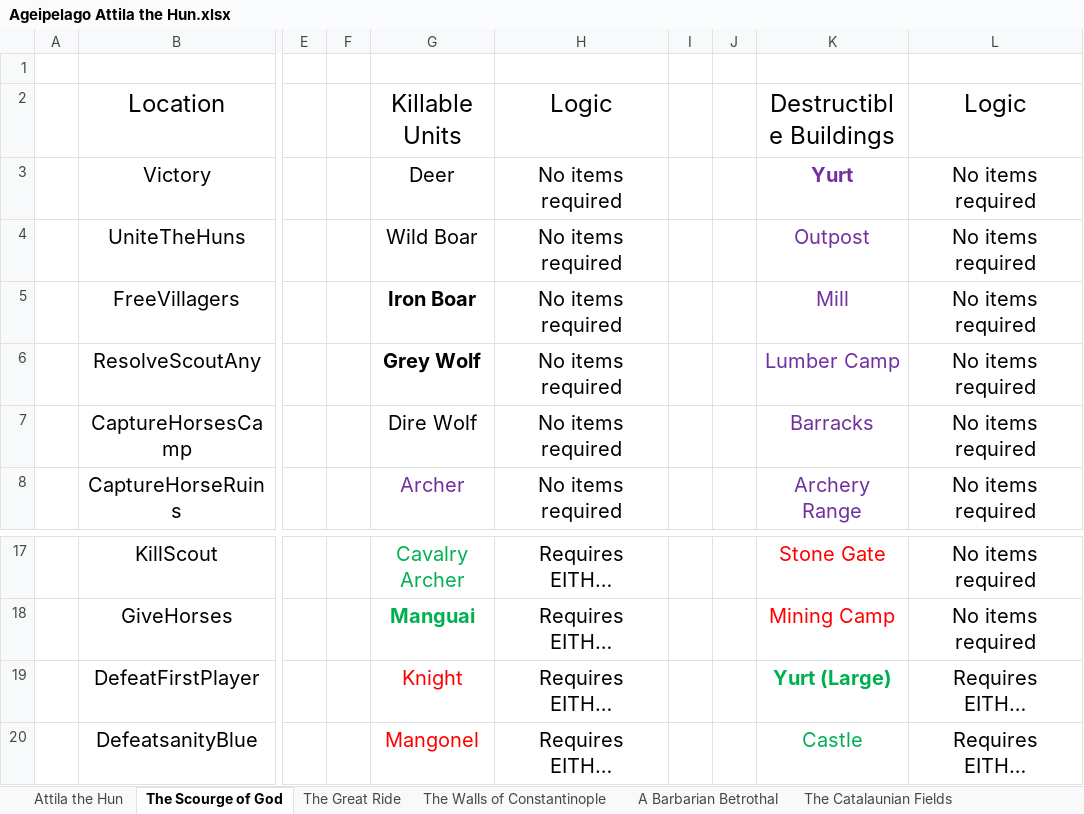
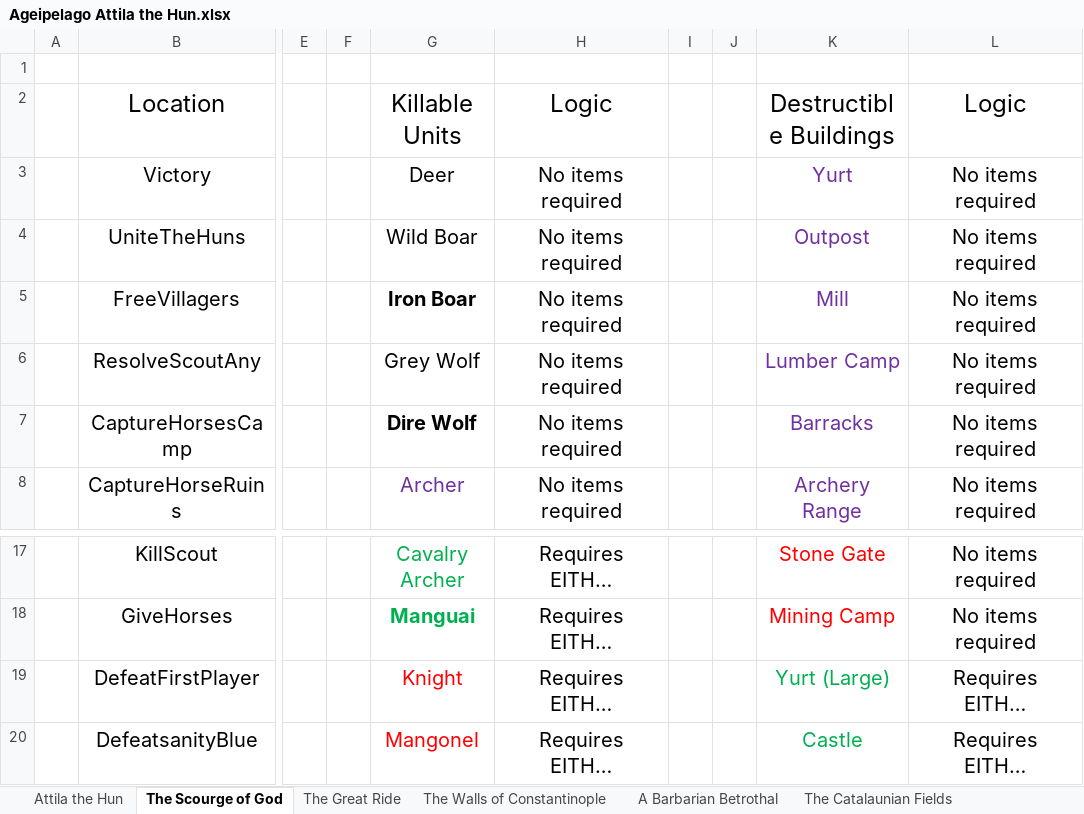
Before and after one commit to dmwever/Ageipelago, an Excel workbook: docs/Logic Requirements/Ageipelago Attila the Hun.xlsx, sheet The Scourge of God, drawn as a sheet; only a part is shown, gaps mark what is left out; long unchanged cells end in …; values as stored, in another font and other column widths than the file's, no borders; the diff names each change by its address in the sheet, - before the commit and + after, or states it on an @@ line.

```diff
--- a/docs/Logic Requirements/Ageipelago Attila the Hun.xlsx (sheet The Scourge of God)
+++ b/docs/Logic Requirements/Ageipelago Attila the Hun.xlsx (sheet The Scourge of God)
-K3 bold: on
+K3 bold: off
-G6 bold: on
+G6 bold: off
-G7 bold: off
+G7 bold: on
-K19 bold: on
+K19 bold: off
```
Also changed, not shown: sheet The Walls of Constantinople, sheet The Great Ride, sheet The Catalaunian Fields, sheet The Fall of Rome, 1 other file.
